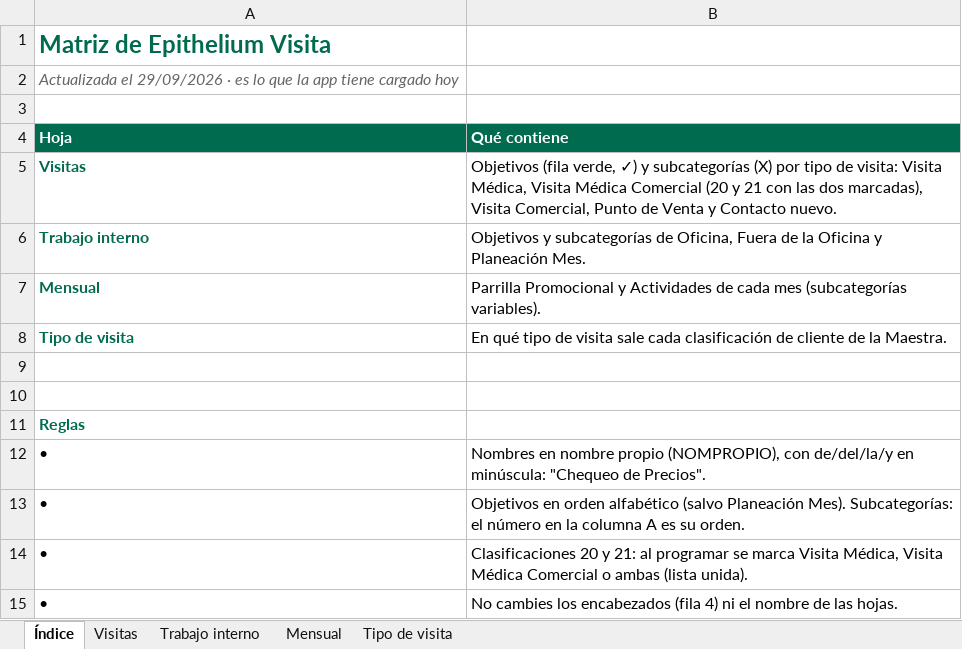
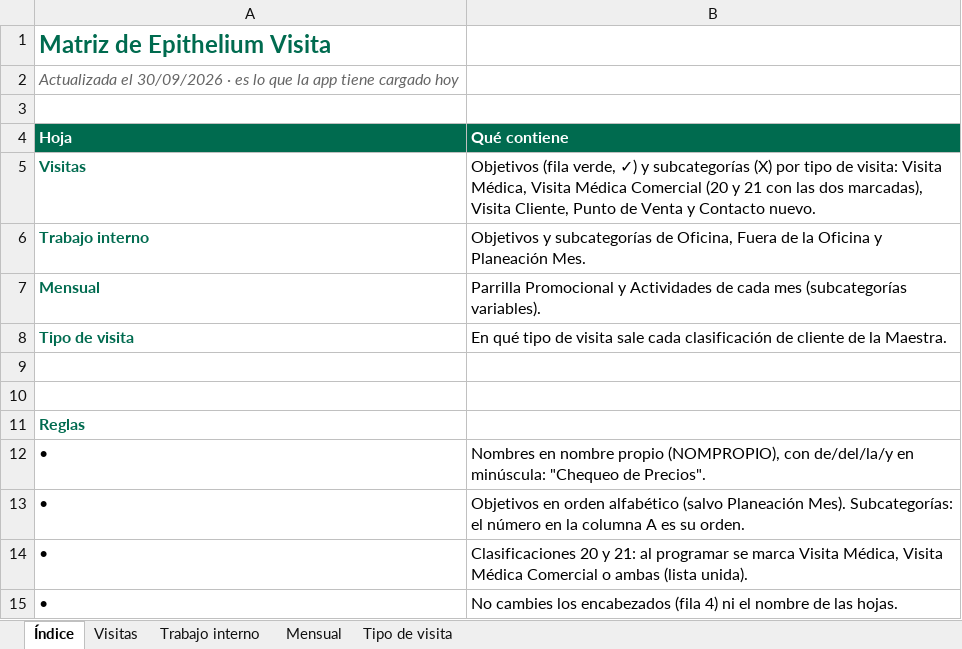
Before and after one commit to Epitheliumsa/ruta-comercial, an Excel workbook: datos/Matriz_App.xlsx, sheet Índice, drawn as a sheet; values as stored, in another font and other column widths than the file's, no borders; the diff names each change by its address in the sheet, - before the commit and + after, or states it on an @@ line.

```diff
--- a/datos/Matriz_App.xlsx (sheet Índice)
+++ b/datos/Matriz_App.xlsx (sheet Índice)
-A2 (Hoja): Actualizada el 29/09/2026 · es…
+A2 (Hoja): Actualizada el 30/09/2026 · es…
-B5 (Qué contiene): …marcadas), Visita Comercial, Punto de…
+B5 (Qué contiene): …marcadas), Visita Cliente, Punto de…
```
Also changed, not shown: sheet Trabajo interno, sheet Visitas, sheet Tipo de visita, 8 other files.
